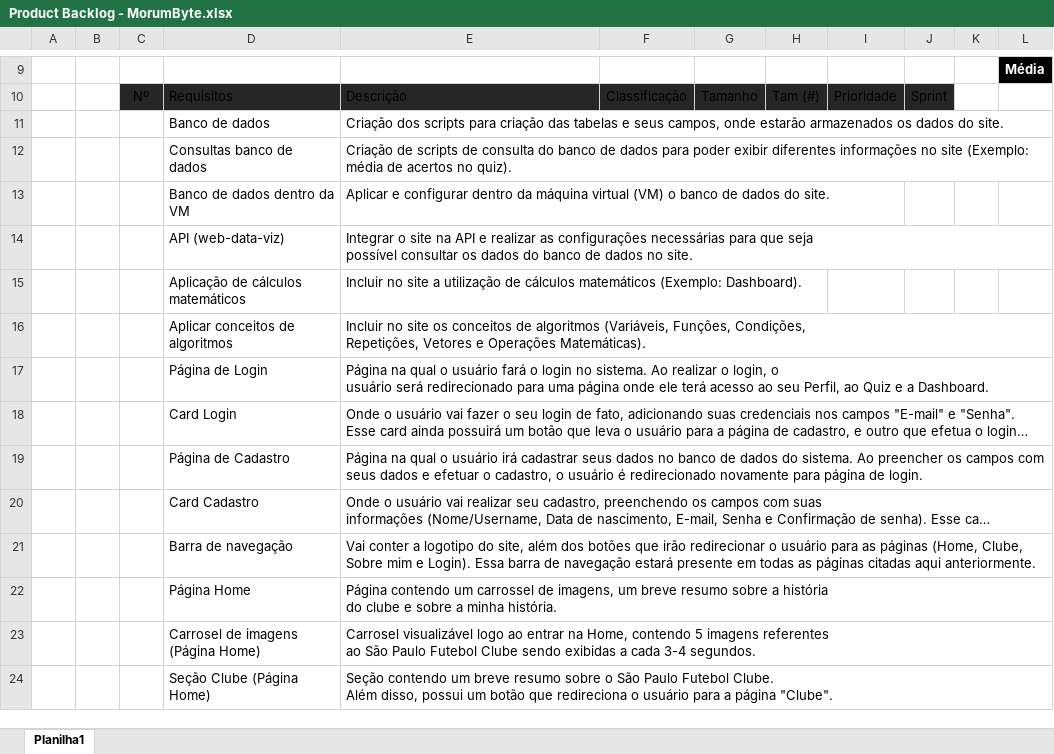
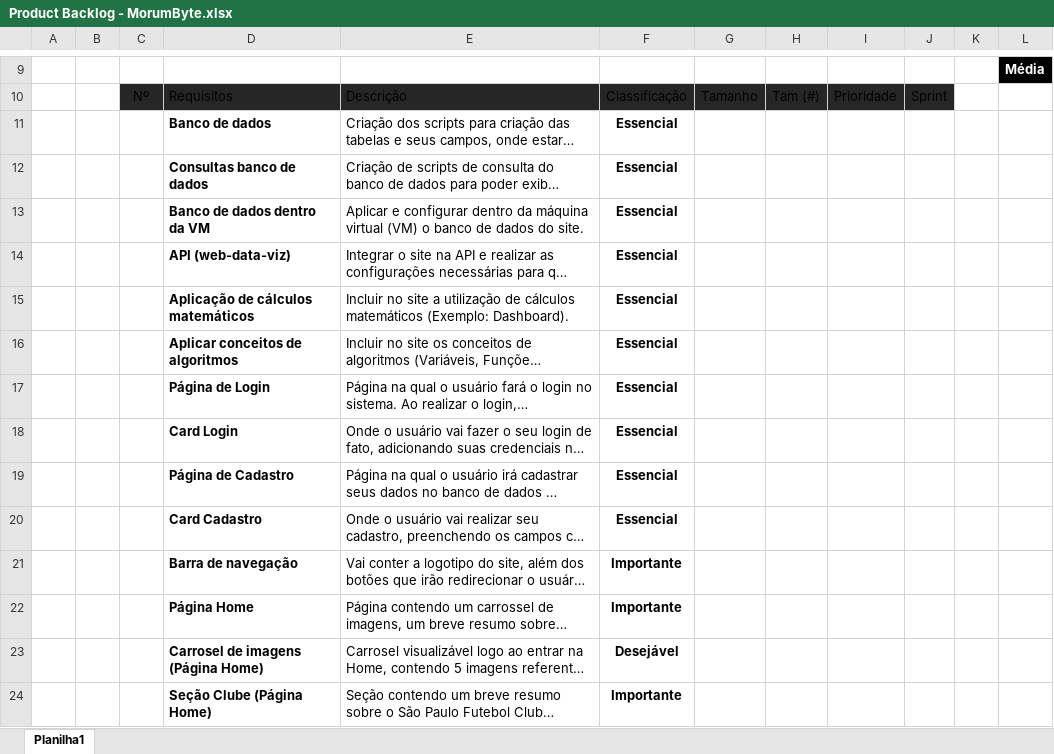
Before and after one commit to Juan-Vieira/MorumBit, an Excel workbook: Product Backlog/Product Backlog - MorumByte.xlsx, sheet Planilha1, drawn as a sheet; only a part is shown, gaps mark what is left out; long unchanged cells end in …; values as stored, in another font and other column widths than the file's, no borders; table styles not drawn; the diff covers the shown part only; the diff names each change by its address in the sheet, - before the commit and + after, or states it on an @@ line.

Commit message:
Implementação no product backlog

```diff
--- a/Product Backlog/Product Backlog - MorumByte.xlsx (sheet Planilha1)
+++ b/Product Backlog/Product Backlog - MorumByte.xlsx (sheet Planilha1)
-D11:D24 bold: off
+D11:D24 bold: on
-F11:F20: (empty)
+F11:F20: Essencial
-F21:F22: (empty)
+F21:F22: Importante
-F23: (empty)
+F23: Desejável
-F24: (empty)
+F24: Importante
```
Also changed, not shown: 1 added row, 21 edited cells and cell formats elsewhere in this sheet, 1 other file.
